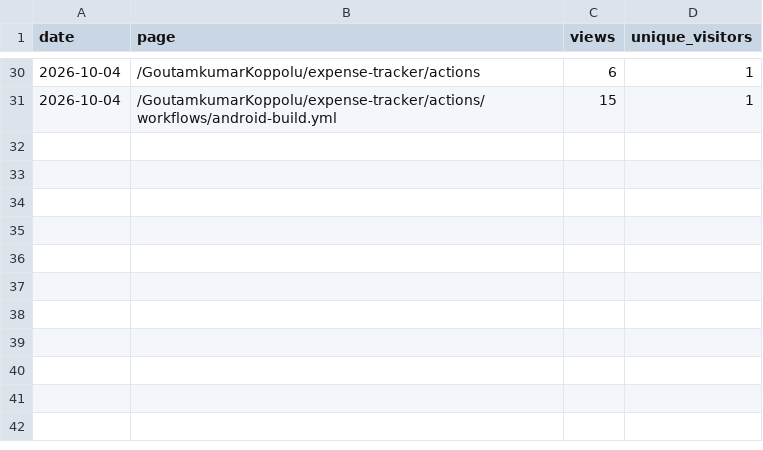
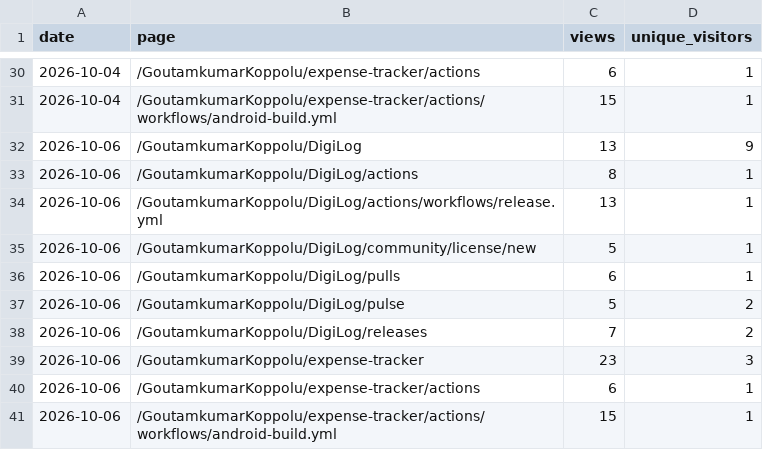
Before and after one commit to GoutamkumarKoppolu/DigiLog, a CSV file: pages.csv, drawn as a sheet; only a part is shown, gaps mark what is left out; the diff names each change by its address in the sheet, - before the commit and + after, or states it on an @@ line.

```diff
--- a/pages.csv
+++ b/pages.csv
+row 32: 2026-10-06 | /GoutamkumarKoppolu/DigiLog | 13 | 9
+row 33: 2026-10-06 | /GoutamkumarKoppolu/DigiLog/actions | 8 | 1
+row 34: 2026-10-06 | /GoutamkumarKoppolu/DigiLog/actions/workflows/release.yml | 13 | 1
+row 35: 2026-10-06 | /GoutamkumarKoppolu/DigiLog/community/license/new | 5 | 1
+row 36: 2026-10-06 | /GoutamkumarKoppolu/DigiLog/pulls | 6 | 1
+row 37: 2026-10-06 | /GoutamkumarKoppolu/DigiLog/pulse | 5 | 2
+row 38: 2026-10-06 | /GoutamkumarKoppolu/DigiLog/releases | 7 | 2
+row 39: 2026-10-06 | /GoutamkumarKoppolu/expense-tracker | 23 | 3
+row 40: 2026-10-06 | /GoutamkumarKoppolu/expense-tracker/actions | 6 | 1
+row 41: 2026-10-06 | /GoutamkumarKoppolu/expense-tracker/actions/workflows/android-build.yml | 15 | 1
```
Also changed, not shown: clones.csv, downloads.csv, 3 other files.
